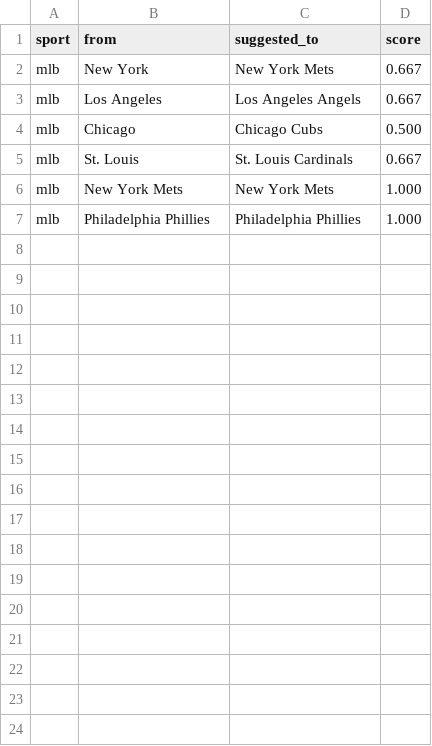
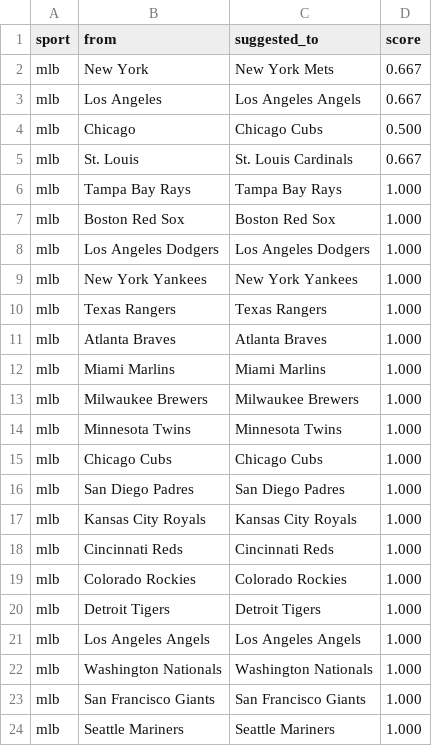
Before and after one commit to cterpening/What_Channel_Is_The_Game, a CSV file: alias_suggestions_mlb.csv, drawn as a sheet.

```diff
--- a/alias_suggestions_mlb.csv
+++ b/alias_suggestions_mlb.csv
@@ -5,3 +5,20 @@ mlb,Chicago,Chicago Cubs,0.500
 mlb,St. Louis,St. Louis Cardinals,0.667
-mlb,New York Mets,New York Mets,1.000
-mlb,Philadelphia Phillies,Philadelphia Phillies,1.000
+mlb,Tampa Bay Rays,Tampa Bay Rays,1.000
+mlb,Boston Red Sox,Boston Red Sox,1.000
+mlb,Los Angeles Dodgers,Los Angeles Dodgers,1.000
+mlb,New York Yankees,New York Yankees,1.000
+mlb,Texas Rangers,Texas Rangers,1.000
+mlb,Atlanta Braves,Atlanta Braves,1.000
+mlb,Miami Marlins,Miami Marlins,1.000
+mlb,Milwaukee Brewers,Milwaukee Brewers,1.000
+mlb,Minnesota Twins,Minnesota Twins,1.000
+mlb,Chicago Cubs,Chicago Cubs,1.000
+mlb,San Diego Padres,San Diego Padres,1.000
+mlb,Kansas City Royals,Kansas City Royals,1.000
+mlb,Cincinnati Reds,Cincinnati Reds,1.000
+mlb,Colorado Rockies,Colorado Rockies,1.000
+mlb,Detroit Tigers,Detroit Tigers,1.000
+mlb,Los Angeles Angels,Los Angeles Angels,1.000
+mlb,Washington Nationals,Washington Nationals,1.000
+mlb,San Francisco Giants,San Francisco Giants,1.000
+mlb,Seattle Mariners,Seattle Mariners,1.000
```
Also changed, not shown: alias_suggestions_mls.csv, 5 other files.
